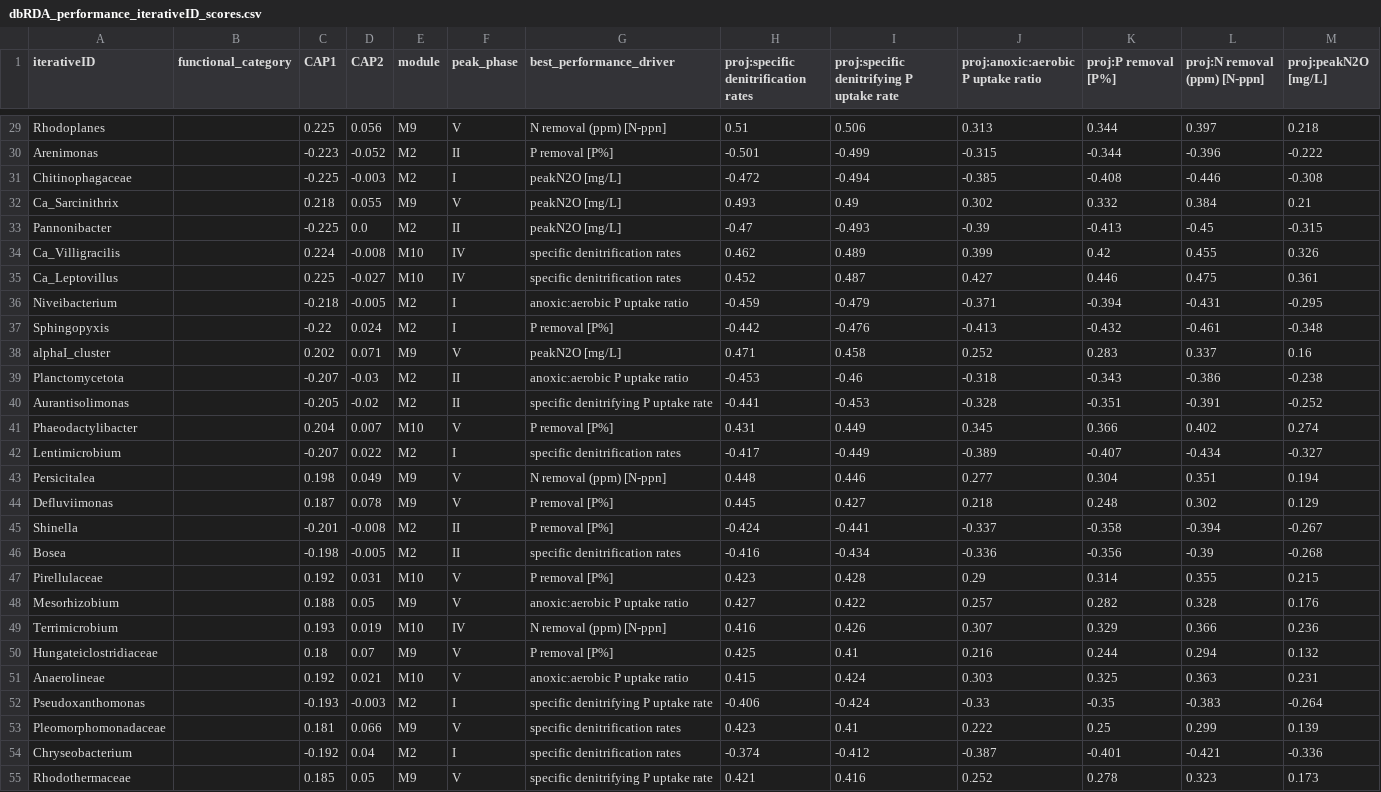
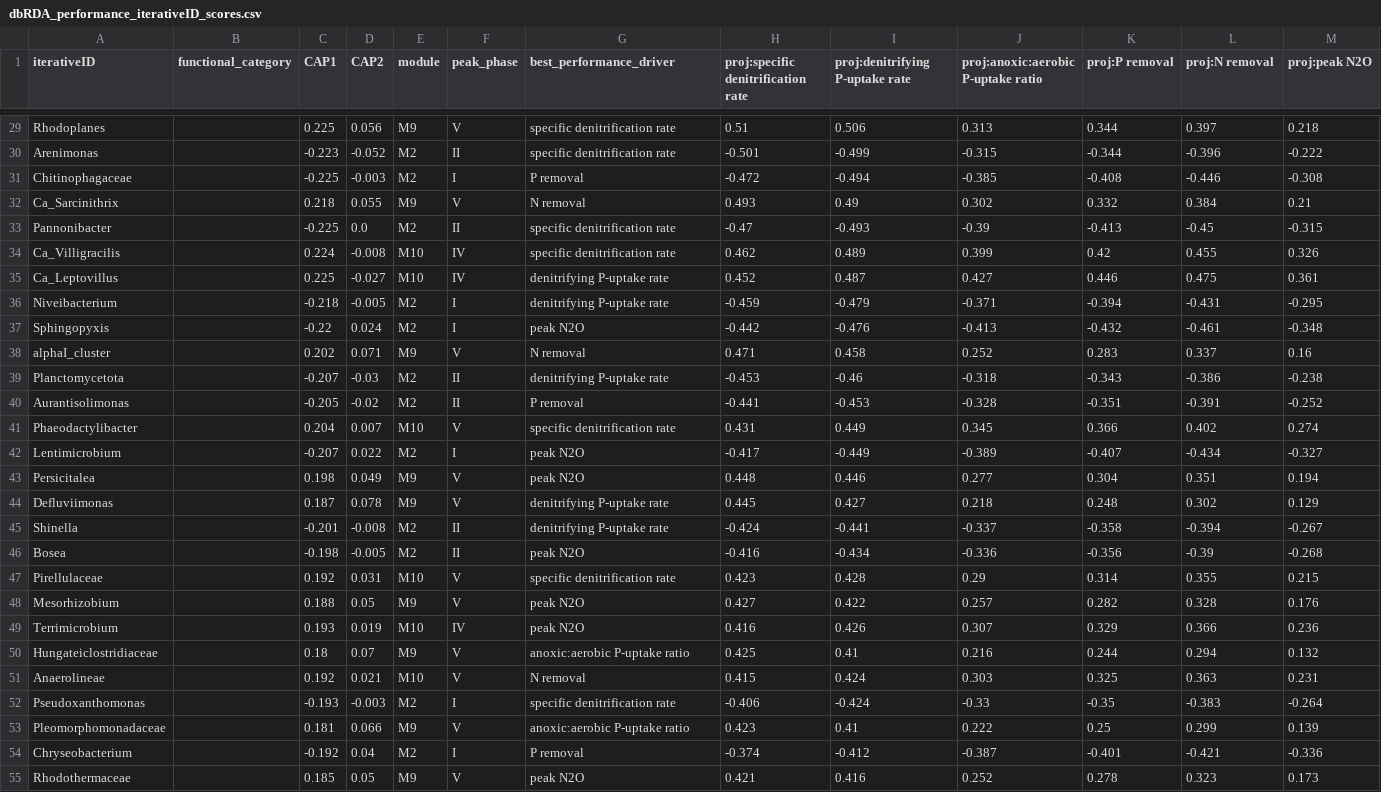
Before and after one commit to freiburgermsu/emilykin, a CSV file: dbRDA/dbRDA_performance_iterativeID_scores.csv, drawn as a sheet; only a part is shown, gaps mark what is left out; the diff covers the shown part only; the diff names each change by its address in the sheet, - before the commit and + after, or states it on an @@ line.

```diff
--- a/dbRDA/dbRDA_performance_iterativeID_scores.csv
+++ b/dbRDA/dbRDA_performance_iterativeID_scores.csv
-H1: proj:specific denitrification rates
+H1: proj:specific denitrification rate
-I1: proj:specific denitrifying P uptake rate
+I1: proj:denitrifying P-uptake rate
-J1: proj:anoxic:aerobic P uptake ratio
+J1: proj:anoxic:aerobic P-uptake ratio
-K1: proj:P removal [P%]
+K1: proj:P removal
-L1: proj:N removal (ppm) [N-ppn]
+L1: proj:N removal
-M1: proj:peakN2O [mg/L]
+M1: proj:peak N2O
-G29 (best_performance_driver): N removal (ppm) [N-ppn]
+G29 (best_performance_driver): specific denitrification rate
-G30 (best_performance_driver): P removal [P%]
+G30 (best_performance_driver): specific denitrification rate
-G31 (best_performance_driver): peakN2O [mg/L]
+G31 (best_performance_driver): P removal
-G32 (best_performance_driver): peakN2O [mg/L]
+G32 (best_performance_driver): N removal
-G33 (best_performance_driver): peakN2O [mg/L]
+G33 (best_performance_driver): specific denitrification rate
-G34 (best_performance_driver): specific denitrification rates
+G34 (best_performance_driver): specific denitrification rate
-G35 (best_performance_driver): specific denitrification rates
+G35 (best_performance_driver): denitrifying P-uptake rate
-G36 (best_performance_driver): anoxic:aerobic P uptake ratio
+G36 (best_performance_driver): denitrifying P-uptake rate
-G37 (best_performance_driver): P removal [P%]
+G37 (best_performance_driver): peak N2O
-G38 (best_performance_driver): peakN2O [mg/L]
+G38 (best_performance_driver): N removal
-G39 (best_performance_driver): anoxic:aerobic P uptake ratio
+G39 (best_performance_driver): denitrifying P-uptake rate
-G40 (best_performance_driver): specific denitrifying P uptake rate
+G40 (best_performance_driver): P removal
-G41 (best_performance_driver): P removal [P%]
+G41 (best_performance_driver): specific denitrification rate
-G42 (best_performance_driver): specific denitrification rates
+G42 (best_performance_driver): peak N2O
-G43 (best_performance_driver): N removal (ppm) [N-ppn]
+G43 (best_performance_driver): peak N2O
-G44:G45 (best_performance_driver): P removal [P%]
+G44:G45 (best_performance_driver): denitrifying P-uptake rate
-G46 (best_performance_driver): specific denitrification rates
+G46 (best_performance_driver): peak N2O
-G47 (best_performance_driver): P removal [P%]
+G47 (best_performance_driver): specific denitrification rate
-G48 (best_performance_driver): anoxic:aerobic P uptake ratio
+G48 (best_performance_driver): peak N2O
-G49 (best_performance_driver): N removal (ppm) [N-ppn]
+G49 (best_performance_driver): peak N2O
-G50 (best_performance_driver): P removal [P%]
+G50 (best_performance_driver): anoxic:aerobic P-uptake ratio
-G51 (best_performance_driver): anoxic:aerobic P uptake ratio
+G51 (best_performance_driver): N removal
-G52 (best_performance_driver): specific denitrifying P uptake rate
+G52 (best_performance_driver): specific denitrification rate
-G53 (best_performance_driver): specific denitrification rates
+G53 (best_performance_driver): anoxic:aerobic P-uptake ratio
-G54 (best_performance_driver): specific denitrification rates
+G54 (best_performance_driver): P removal
-G55 (best_performance_driver): specific denitrifying P uptake rate
+G55 (best_performance_driver): peak N2O
```
Also changed, not shown: 152 edited cells elsewhere in this file, dbRDA/dbRDA_evidence_genus_vector.csv, dbRDA/dbRDA_performance_alignment.csv, 10 other files.
